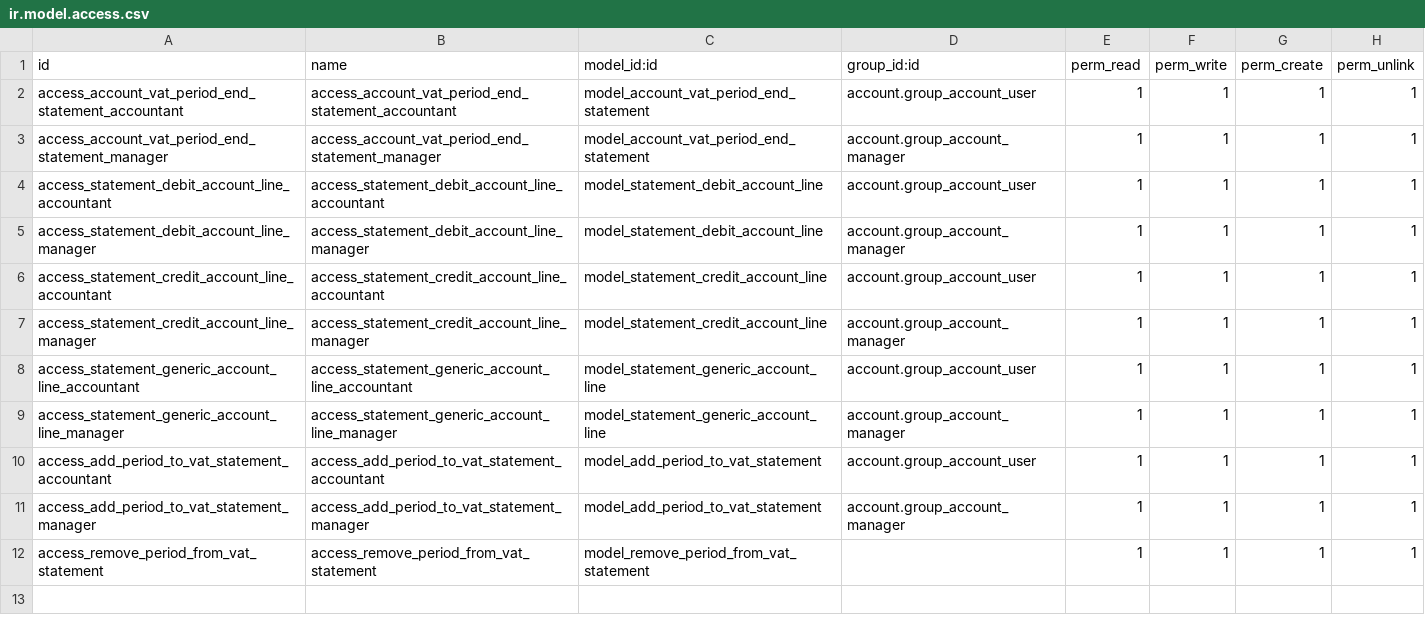
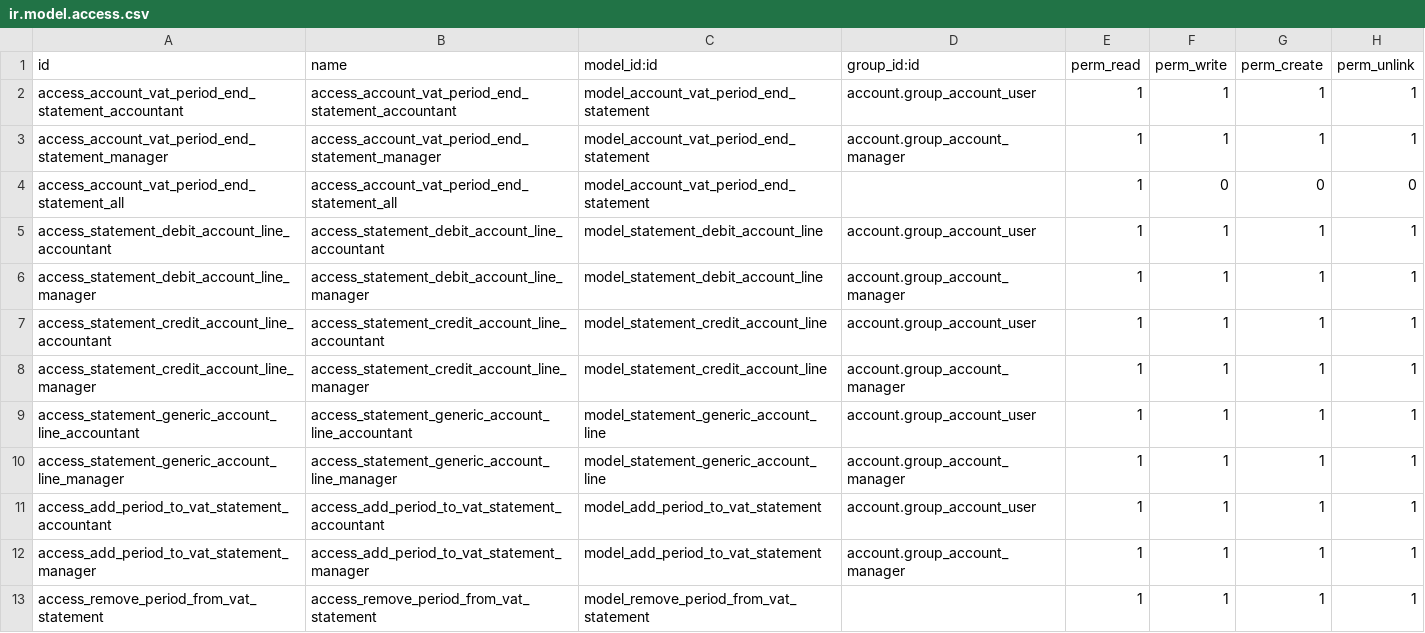
Before and after one commit to iw3hxn/LibrERP, a CSV file: account_vat_period_end_statement/security/ir.model.access.csv, drawn as a sheet; the diff names each change by its address in the sheet, - before the commit and + after, or states it on an @@ line.

```diff
--- a/account_vat_period_end_statement/security/ir.model.access.csv
+++ b/account_vat_period_end_statement/security/ir.model.access.csv
+row 4: access_account_vat_period_end_statement_all | access_account_vat_period_end_statement_all | model_account_vat_period_end_statement |  | 1 | 0 | 0 | 0
```
Also changed, not shown: 1 other file.
